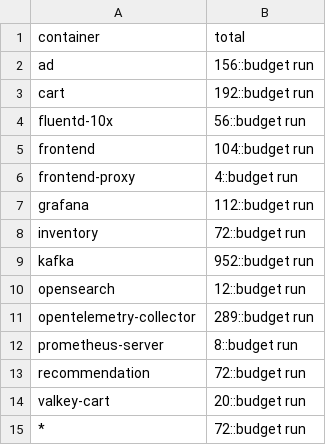
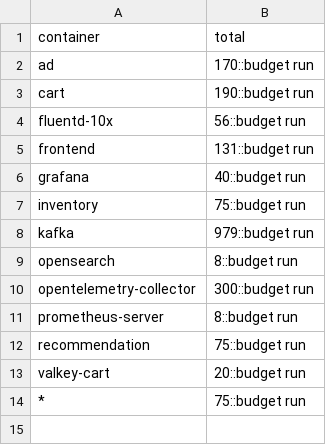
Before and after one commit to log-10x/config, a CSV file: log10x/policy/totals.csv, drawn as a sheet.

```diff
--- a/log10x/policy/totals.csv
+++ b/log10x/policy/totals.csv
@@ -1,15 +1,14 @@
 container,total
-ad,156::budget run
-cart,192::budget run
+ad,170::budget run
+cart,190::budget run
 fluentd-10x,56::budget run
-frontend,104::budget run
-frontend-proxy,4::budget run
-grafana,112::budget run
-inventory,72::budget run
-kafka,952::budget run
-opensearch,12::budget run
-opentelemetry-collector,289::budget run
+frontend,131::budget run
+grafana,40::budget run
+inventory,75::budget run
+kafka,979::budget run
+opensearch,8::budget run
+opentelemetry-collector,300::budget run
 prometheus-server,8::budget run
-recommendation,72::budget run
+recommendation,75::budget run
 valkey-cart,20::budget run
-*,72::budget run
+*,75::budget run
```
Also changed, not shown: 1 other file.
